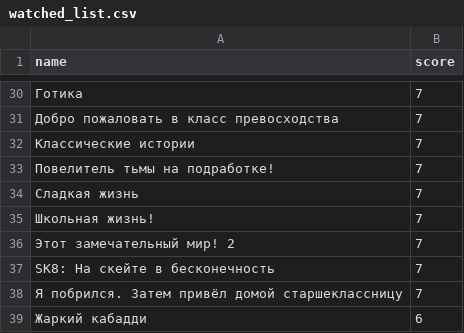
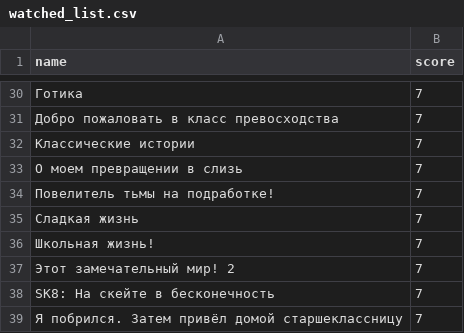
Before and after one commit to rprtr258/rprtr258.github.io, a CSV file: site/_data/watched_list.csv, drawn as a sheet; only a part is shown, gaps mark what is left out; the shorter side is filled out with more unchanged rows; the diff names each change by its address in the sheet, - before the commit and + after, or states it on an @@ line.

Commit message:
aboba

```diff
--- a/site/_data/watched_list.csv
+++ b/site/_data/watched_list.csv
+row 33: О моем превращении в слизь | 7
```
